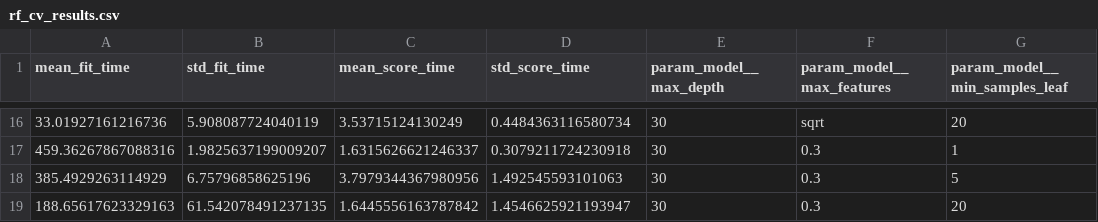
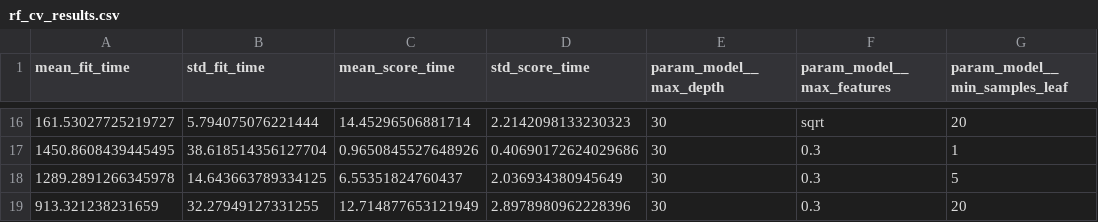
Before and after one commit to julianlopz/Dauphine, a CSV file: machine_learning/project/outputs/rf_cv_results.csv, drawn as a sheet; only a part is shown, gaps mark what is left out; the diff covers the shown part only; the diff names each change by its address in the sheet, - before the commit and + after, or states it on an @@ line.

```diff
--- a/machine_learning/project/outputs/rf_cv_results.csv
+++ b/machine_learning/project/outputs/rf_cv_results.csv
-A16 (mean_fit_time): 33.01927161216736
+A16 (mean_fit_time): 161.53027725219727
-B16 (std_fit_time): 5.908087724040119
+B16 (std_fit_time): 5.794075076221444
-C16 (mean_score_time): 3.53715124130249
+C16 (mean_score_time): 14.45296506881714
-D16 (std_score_time): 0.4484363116580734
+D16 (std_score_time): 2.2142098133230323
-A17 (mean_fit_time): 459.36267867088316
+A17 (mean_fit_time): 1450.8608439445495
-B17 (std_fit_time): 1.9825637199009207
+B17 (std_fit_time): 38.618514356127704
-C17 (mean_score_time): 1.6315626621246337
+C17 (mean_score_time): 0.9650845527648926
-D17 (std_score_time): 0.3079211724230918
+D17 (std_score_time): 0.40690172624029686
-A18 (mean_fit_time): 385.4929263114929
+A18 (mean_fit_time): 1289.2891266345978
-B18 (std_fit_time): 6.75796858625196
+B18 (std_fit_time): 14.643663789334125
-C18 (mean_score_time): 3.7979344367980956
+C18 (mean_score_time): 6.55351824760437
-D18 (std_score_time): 1.492545593101063
+D18 (std_score_time): 2.036934380945649
-A19 (mean_fit_time): 188.65617623329163
+A19 (mean_fit_time): 913.321238231659
-B19 (std_fit_time): 61.542078491237135
+B19 (std_fit_time): 32.27949127331255
-C19 (mean_score_time): 1.6445556163787842
+C19 (mean_score_time): 12.714877653121949
-D19 (std_score_time): 1.4546625921193947
+D19 (std_score_time): 2.8978980962228396
```
Also changed, not shown: 64 edited cells elsewhere in this file, machine_learning/project/outputs/hgb_optuna_trials.csv, machine_learning/project/outputs/statistics/dataset_inventory.csv, 31 other files.
